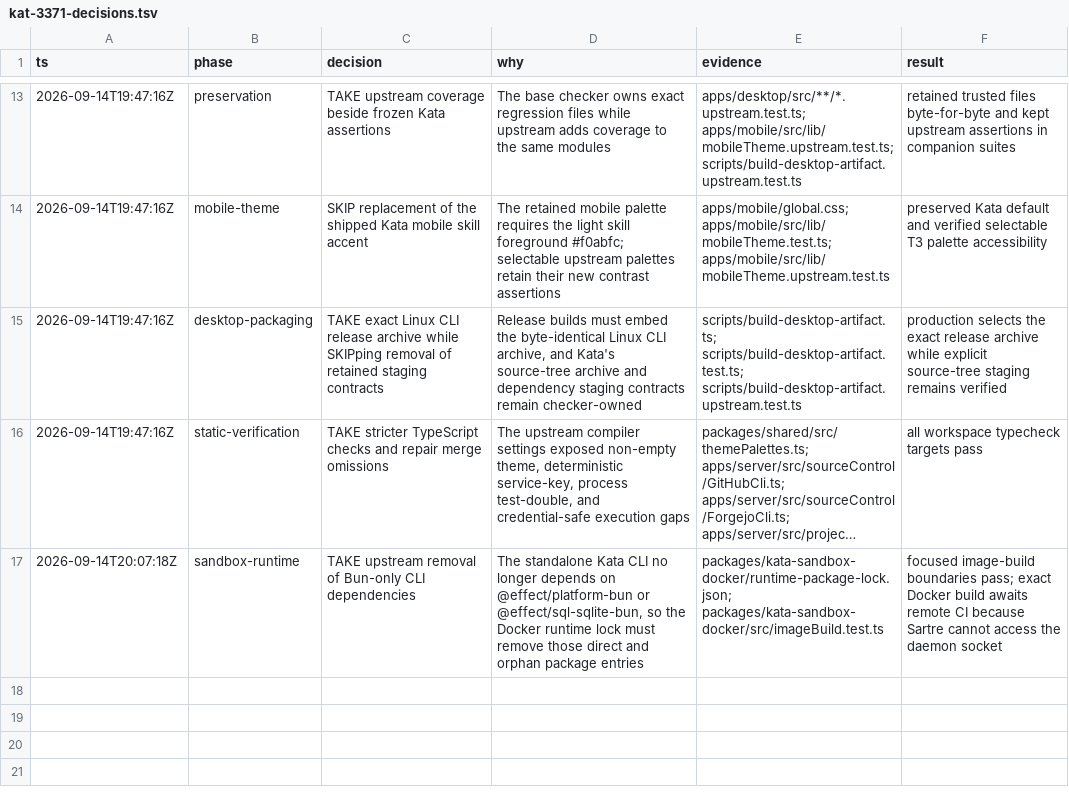
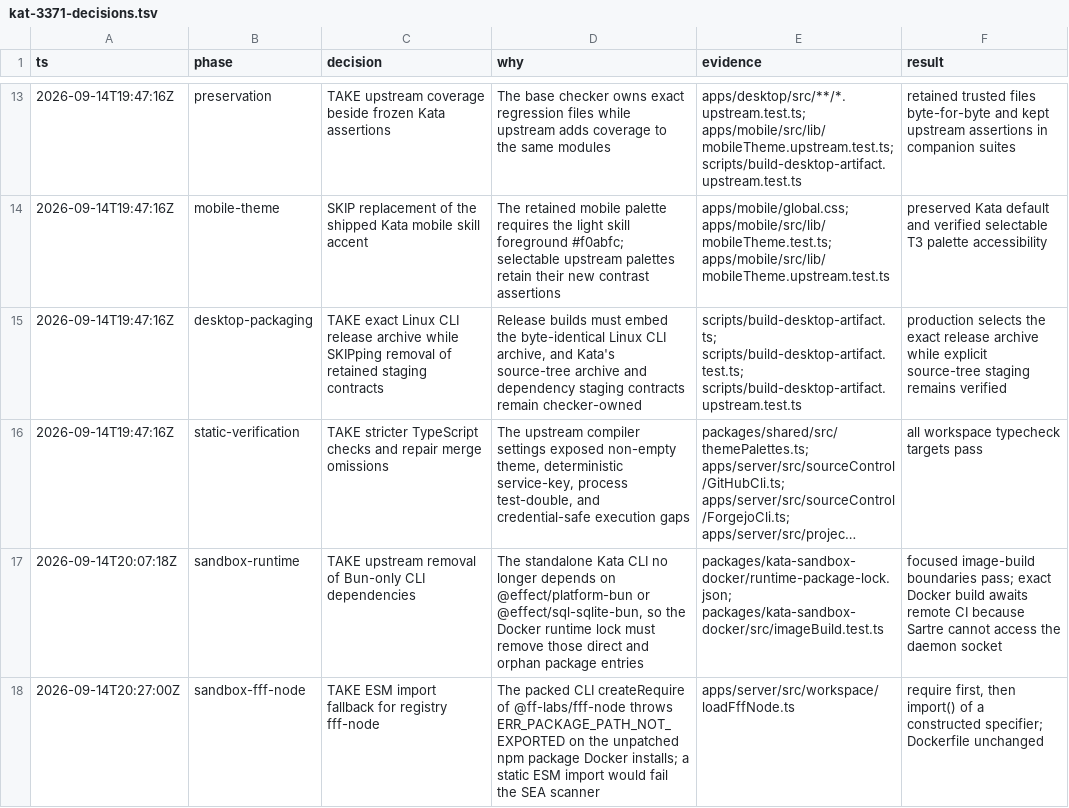
Before and after one commit to gannonh/kata-code, a TSV file: docs/upstream/kat-3371-decisions.tsv, drawn as a sheet; only a part is shown, gaps mark what is left out; long unchanged cells end in …; the diff names each change by its address in the sheet, - before the commit and + after, or states it on an @@ line.

Commit message:
fix(sandbox): load ESM-only fff-node in packed CLI
Docker npm ci installs registry @ff-labs/fff-node, which has no require
export, so createRequire throws ERR_PACKAGE_PATH_NOT_EXPORTED and the
sandbox process dies before listen. Keep require for the patched SEA
tree, then fall back to import() of a constructed specifier.

KAT-3371

```diff
--- a/docs/upstream/kat-3371-decisions.tsv
+++ b/docs/upstream/kat-3371-decisions.tsv
+row 18: 2026-09-14T20:27:00Z | sandbox-fff-node | TAKE ESM import fallback for registry fff-node | The packed CLI createRequire of @ff-labs/fff-node throws ERR_PACKAGE_PATH_NOT_EXPORTED on the unpatched npm package Docker installs; a static ESM import would fail the SEA scanner | apps/server/src/workspace/loadFffNode.ts | require first, then import() of a constructed specifier; Dockerfile unchanged
```
Also changed, not shown: 3 other files.
